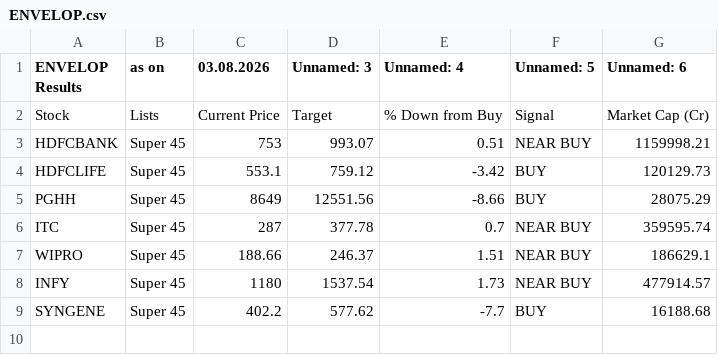
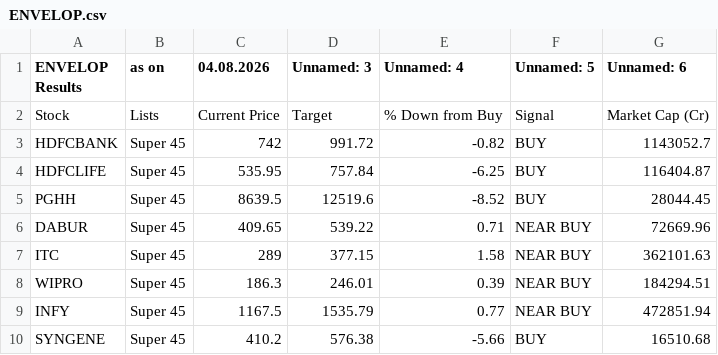
Before and after one commit to mojiburrahaman25/stock-output, a CSV file: ENVELOP.csv, drawn as a sheet.

```diff
--- a/ENVELOP.csv
+++ b/ENVELOP.csv
@@ -1,9 +1,10 @@
-ENVELOP Results,as on,03.08.2026,Unnamed: 3,Unnamed: 4,Unnamed: 5,Unnamed: 6
+ENVELOP Results,as on,04.08.2026,Unnamed: 3,Unnamed: 4,Unnamed: 5,Unnamed: 6
 Stock,Lists,Current Price,Target,% Down from Buy,Signal,Market Cap (Cr)
-HDFCBANK,Super 45,753,993.07,0.51,NEAR BUY,1159998.21
-HDFCLIFE,Super 45,553.1,759.12,-3.42,BUY,120129.73
-PGHH,Super 45,8649,12551.56,-8.66,BUY,28075.29
-ITC,Super 45,287,377.78,0.7,NEAR BUY,359595.74
-WIPRO,Super 45,188.66,246.37,1.51,NEAR BUY,186629.1
-INFY,Super 45,1180,1537.54,1.73,NEAR BUY,477914.57
-SYNGENE,Super 45,402.2,577.62,-7.7,BUY,16188.68
+HDFCBANK,Super 45,742,991.72,-0.82,BUY,1143052.7
+HDFCLIFE,Super 45,535.95,757.84,-6.25,BUY,116404.87
+PGHH,Super 45,8639.5,12519.6,-8.52,BUY,28044.45
+DABUR,Super 45,409.65,539.22,0.71,NEAR BUY,72669.96
+ITC,Super 45,289,377.15,1.58,NEAR BUY,362101.63
+WIPRO,Super 45,186.3,246.01,0.39,NEAR BUY,184294.51
+INFY,Super 45,1167.5,1535.79,0.77,NEAR BUY,472851.94
+SYNGENE,Super 45,410.2,576.38,-5.66,BUY,16510.68
```
Also changed, not shown: BUY List.csv, S&R.csv, 6 other files.
